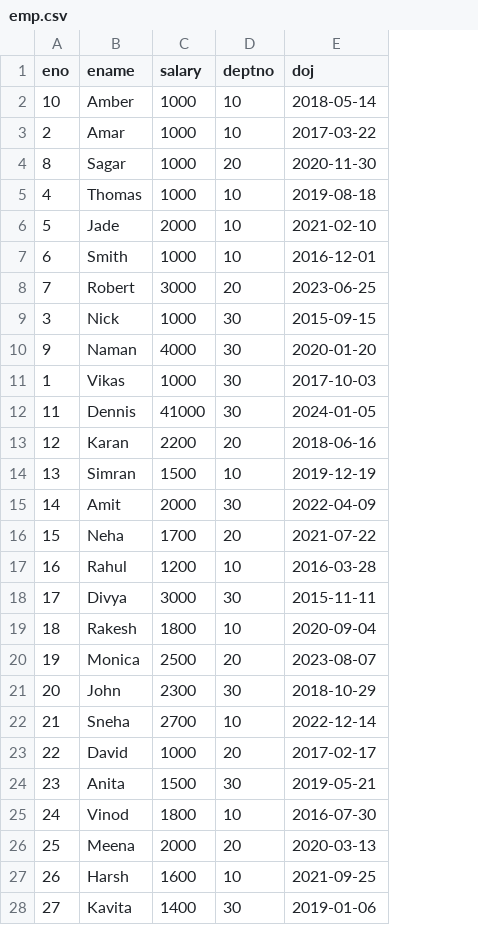
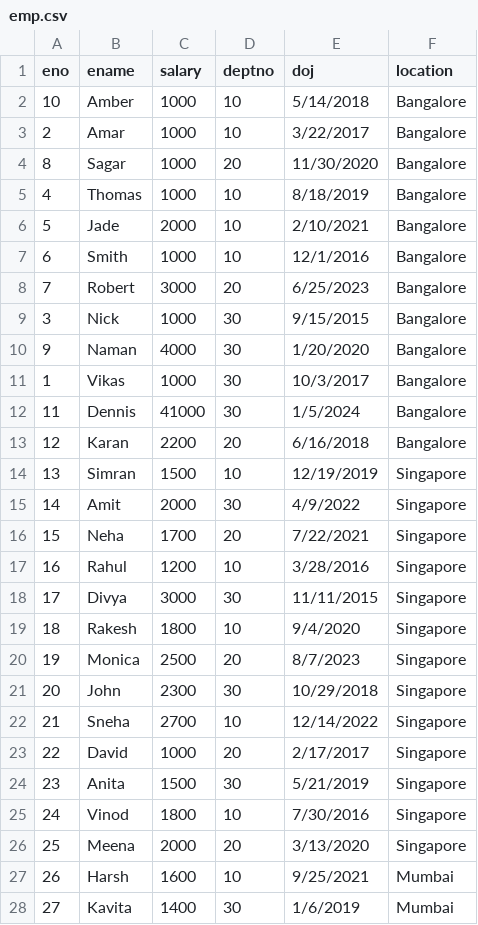
Before and after one commit to etlqalabs/Aug2026weekdays, a CSV file: emp.csv, drawn as a sheet; only a part is shown; the diff covers the shown part only; the diff names each change by its address in the sheet, - before the commit and + after, or states it on an @@ line.

```diff
--- a/emp.csv
+++ b/emp.csv
+column F (location), rows 2-28: Bangalore | Bangalore | Bangalore | Bangalore | Bangalore | Bangalore | Bangalore | Bangalore | Bangalore | Bangalore | Bangalore | Bangalore | Singapore | Singapore | Singapore | Singapore | Singapore | Singapore | Singapore | Singapore | Singapore | Singapore | Singapore | Singapore | Singapore | Mumbai | Mumbai
-E2 (doj): 2018-05-14
+E2 (doj): 5/14/2018
-E3 (doj): 2017-03-22
+E3 (doj): 3/22/2017
-E4 (doj): 2020-11-30
+E4 (doj): 11/30/2020
-E5 (doj): 2019-08-18
+E5 (doj): 8/18/2019
-E6 (doj): 2021-02-10
+E6 (doj): 2/10/2021
-E7 (doj): 2016-12-01
+E7 (doj): 12/1/2016
-E8 (doj): 2023-06-25
+E8 (doj): 6/25/2023
-E9 (doj): 2015-09-15
+E9 (doj): 9/15/2015
-E10 (doj): 2020-01-20
+E10 (doj): 1/20/2020
-E11 (doj): 2017-10-03
+E11 (doj): 10/3/2017
-E12 (doj): 2024-01-05
+E12 (doj): 1/5/2024
-E13 (doj): 2018-06-16
+E13 (doj): 6/16/2018
-E14 (doj): 2019-12-19
+E14 (doj): 12/19/2019
-E15 (doj): 2022-04-09
+E15 (doj): 4/9/2022
-E16 (doj): 2021-07-22
+E16 (doj): 7/22/2021
-E17 (doj): 2016-03-28
+E17 (doj): 3/28/2016
-E18 (doj): 2015-11-11
+E18 (doj): 11/11/2015
-E19 (doj): 2020-09-04
+E19 (doj): 9/4/2020
-E20 (doj): 2023-08-07
+E20 (doj): 8/7/2023
-E21 (doj): 2018-10-29
+E21 (doj): 10/29/2018
-E22 (doj): 2022-12-14
+E22 (doj): 12/14/2022
-E23 (doj): 2017-02-17
+E23 (doj): 2/17/2017
-E24 (doj): 2019-05-21
+E24 (doj): 5/21/2019
-E25 (doj): 2016-07-30
+E25 (doj): 7/30/2016
-E26 (doj): 2020-03-13
+E26 (doj): 3/13/2020
-E27 (doj): 2021-09-25
+E27 (doj): 9/25/2021
-E28 (doj): 2019-01-06
+E28 (doj): 1/6/2019
```
Also changed, not shown: 20 edited cells elsewhere in this file, 6 other files.
